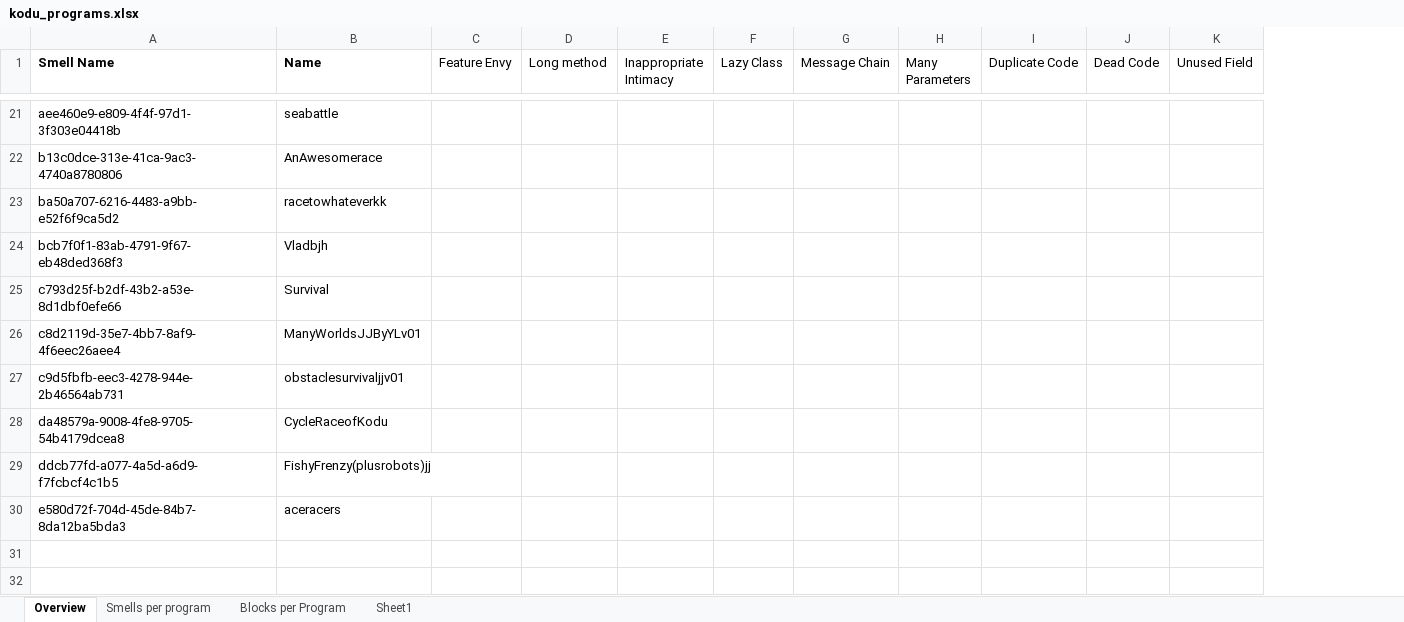
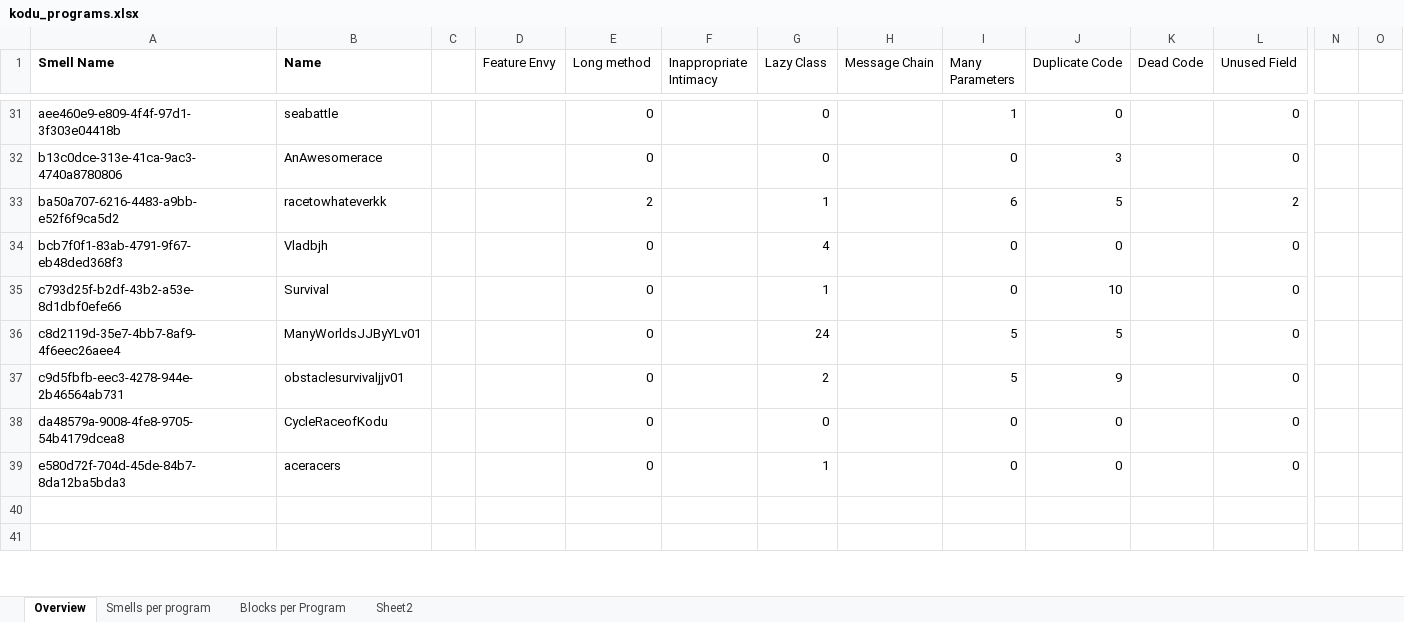
Before and after one commit to spreadsheetlab/end_user_refactoring, an Excel workbook: kodu_programs.xlsx, sheet Overview, drawn as a sheet; only a part is shown, gaps mark what is left out; values as stored, in another font and other column widths than the file's, no borders; removed rows and columns are numbered as before the commit, all else as after; rows hold the shown columns only; the diff covers the shown part only; the diff names each change by its address in the sheet, - before the commit and + after, or states it on an @@ line.

```diff
--- a/kodu_programs.xlsx (sheet Overview)
+++ b/kodu_programs.xlsx (sheet Overview)
-sheet tab: Sheet1
+sheet tab: Sheet2
+column C, empty
+column N, empty
+column O, empty
-E31:E32 (Long method): (empty)
+E31:E32 (Long method): 0
-G31:G32 (Lazy Class): (empty)
+G31:G32 (Lazy Class): 0
-I31 (Many Parameters): (empty)
+I31 (Many Parameters): 1
-J31 (Duplicate Code): (empty)
+J31 (Duplicate Code): 0
-L31:L32 (Unused Field): (empty)
+L31:L32 (Unused Field): 0
-I32 (Many Parameters): (empty)
+I32 (Many Parameters): 0
-J32 (Duplicate Code): (empty)
+J32 (Duplicate Code): 3
-E33 (Long method): (empty)
+E33 (Long method): 2
-G33 (Lazy Class): (empty)
+G33 (Lazy Class): 1
-I33 (Many Parameters): (empty)
+I33 (Many Parameters): 6
-J33 (Duplicate Code): (empty)
+J33 (Duplicate Code): 5
-L33 (Unused Field): (empty)
+L33 (Unused Field): 2
-E34:E38 (Long method): (empty)
+E34:E38 (Long method): 0
-G34 (Lazy Class): (empty)
+G34 (Lazy Class): 4
-I34:I35 (Many Parameters): (empty)
+I34:I35 (Many Parameters): 0
-J34 (Duplicate Code): (empty)
+J34 (Duplicate Code): 0
-L34:L38 (Unused Field): (empty)
+L34:L38 (Unused Field): 0
-G35 (Lazy Class): (empty)
+G35 (Lazy Class): 1
-J35 (Duplicate Code): (empty)
+J35 (Duplicate Code): 10
-G36 (Lazy Class): (empty)
+G36 (Lazy Class): 24
-I36:I37 (Many Parameters): (empty)
+I36:I37 (Many Parameters): 5
-J36 (Duplicate Code): (empty)
+J36 (Duplicate Code): 5
-G37 (Lazy Class): (empty)
+G37 (Lazy Class): 2
-J37 (Duplicate Code): (empty)
+J37 (Duplicate Code): 9
-G38 (Lazy Class): (empty)
+G38 (Lazy Class): 0
-I38 (Many Parameters): (empty)
+I38 (Many Parameters): 0
-J38 (Duplicate Code): (empty)
+J38 (Duplicate Code): 0
-row 29: ddcb77fd-a077-4a5d-a6d9-f7fcbcf4c1b5 | FishyFrenzy(plusrobots)jj
-E39 (Long method): (empty)
+E39 (Long method): 0
-G39 (Lazy Class): (empty)
+G39 (Lazy Class): 1
-I39 (Many Parameters): (empty)
+I39 (Many Parameters): 0
-J39 (Duplicate Code): (empty)
+J39 (Duplicate Code): 0
-L39 (Unused Field): (empty)
+L39 (Unused Field): 0
```
Also changed, not shown: 10 added rows and 34 edited cells elsewhere in this sheet, sheet Blocks per Program, sheet Smells per program.
